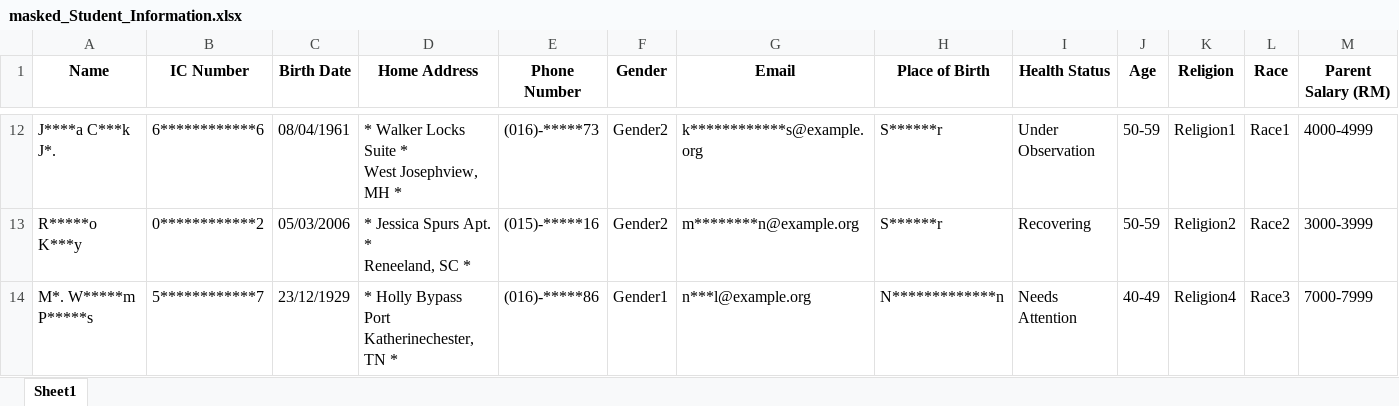
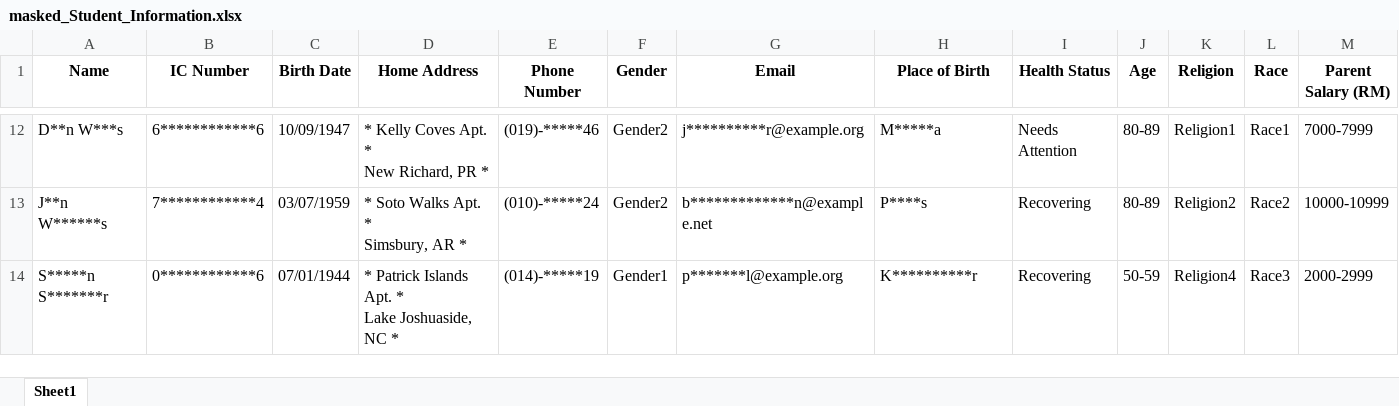
Before and after one commit to ird1natris/Data-Masking, an Excel workbook: backend/uploads/masked/masked_Student_Information.xlsx, sheet Sheet1, drawn as a sheet; only a part is shown, gaps mark what is left out; values as stored, in another font and other column widths than the file's, no borders; ↵ is a line break in a cell; the diff covers the shown part only; the diff names each change by its address in the sheet, - before the commit and + after, or states it on an @@ line.

```diff
--- a/backend/uploads/masked/masked_Student_Information.xlsx (sheet Sheet1)
+++ b/backend/uploads/masked/masked_Student_Information.xlsx (sheet Sheet1)
-A12 (Name): J****a C***k J*.
+A12 (Name): D**n W***s
-C12 (Birth Date): 08/04/1961
+C12 (Birth Date): 10/09/1947
-D12 (Home Address): * Walker Locks Suite * ↵ West Josephview, MH *
+D12 (Home Address): * Kelly Coves Apt. * ↵ New Richard, PR *
-E12 (Phone Number): (016)-*****73
+E12 (Phone Number): (019)-*****46
-G12 (Email): k************s@example.org
+G12 (Email): j**********r@example.org
-H12 (Place of Birth): S******r
+H12 (Place of Birth): M*****a
-I12 (Health Status): Under Observation
+I12 (Health Status): Needs Attention
-J12:J13 (Age): 50-59
+J12:J13 (Age): 80-89
-M12 (Parent Salary (RM)): 4000-4999
+M12 (Parent Salary (RM)): 7000-7999
-A13 (Name): R*****o K***y
+A13 (Name): J**n W******s
-B13 (IC Number): 0************2
+B13 (IC Number): 7************4
-C13 (Birth Date): 05/03/2006
+C13 (Birth Date): 03/07/1959
-D13 (Home Address): * Jessica Spurs Apt. * ↵ Reneeland, SC *
+D13 (Home Address): * Soto Walks Apt. * ↵ Simsbury, AR *
-E13 (Phone Number): (015)-*****16
+E13 (Phone Number): (010)-*****24
-G13 (Email): m********n@example.org
+G13 (Email): b*************n@example.net
-H13 (Place of Birth): S******r
+H13 (Place of Birth): P****s
-M13 (Parent Salary (RM)): 3000-3999
+M13 (Parent Salary (RM)): 10000-10999
-A14 (Name): M*. W*****m P*****s
+A14 (Name): S*****n S*******r
-B14 (IC Number): 5************7
+B14 (IC Number): 0************6
-C14 (Birth Date): 23/12/1929
+C14 (Birth Date): 07/01/1944
-D14 (Home Address): * Holly Bypass ↵ Port Katherinechester, TN *
+D14 (Home Address): * Patrick Islands Apt. * ↵ Lake Joshuaside, NC *
-E14 (Phone Number): (016)-*****86
+E14 (Phone Number): (014)-*****19
-G14 (Email): n***l@example.org
+G14 (Email): p*******l@example.org
-H14 (Place of Birth): N*************n
+H14 (Place of Birth): K**********r
-I14 (Health Status): Needs Attention
+I14 (Health Status): Recovering
-J14 (Age): 40-49
+J14 (Age): 50-59
-M14 (Parent Salary (RM)): 7000-7999
+M14 (Parent Salary (RM)): 2000-2999
```
Also changed, not shown: 1 added row, 1 removed row and 241 edited cells elsewhere in this sheet.
